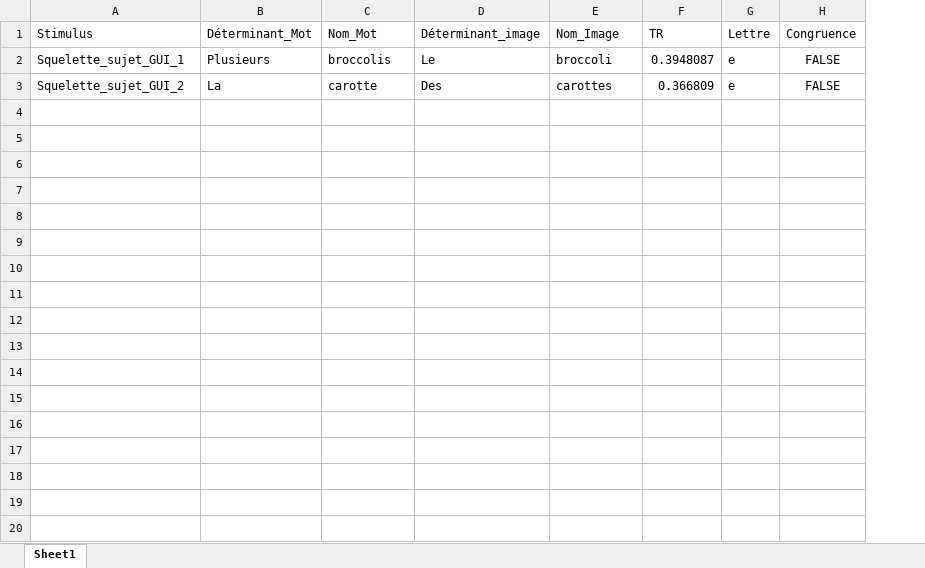
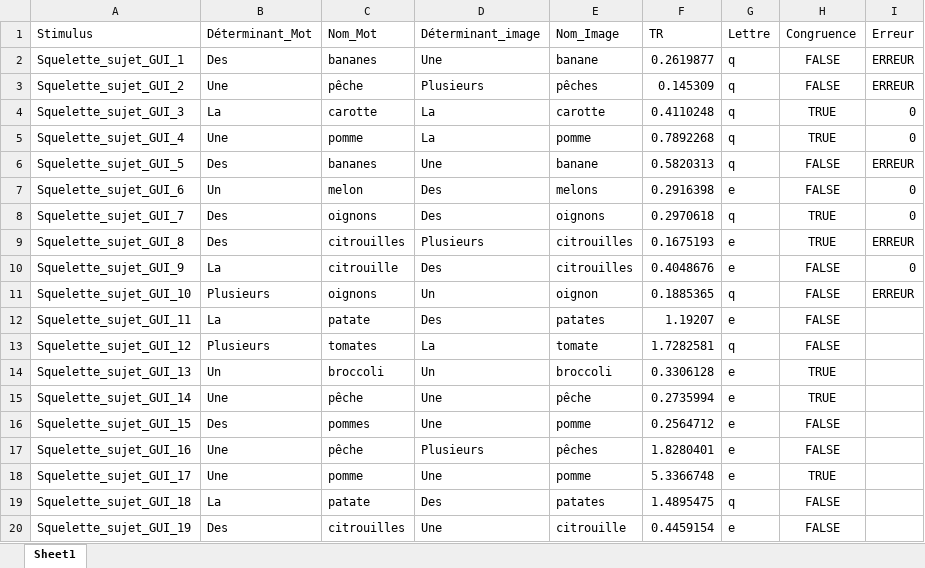
Before and after one commit to BakingAspirateur/PSY_2038_Guillaume_Blais_Remy_El_Nemr, an Excel workbook: Squelette_sujet_GUI/Squelette_sujet_GUI.xlsx, sheet Sheet1, drawn as a sheet; only a part is shown; values as stored, in another font and other column widths than the file's, no borders; the diff covers the shown part only; the diff names each change by its address in the sheet, - before the commit and + after, or states it on an @@ line.

```diff
--- a/Squelette_sujet_GUI/Squelette_sujet_GUI.xlsx (sheet Sheet1)
+++ b/Squelette_sujet_GUI/Squelette_sujet_GUI.xlsx (sheet Sheet1)
+column I (Erreur), rows 2-3: ERREUR | ERREUR
-B2 (Déterminant_Mot): Plusieurs
+B2 (Déterminant_Mot): Des
-C2 (Nom_Mot): broccolis
+C2 (Nom_Mot): bananes
-D2 (Déterminant_image): Le
+D2 (Déterminant_image): Une
-E2 (Nom_Image): broccoli
+E2 (Nom_Image): banane
-F2 (TR): 0.3948087
+F2 (TR): 0.2619877
-G2:G3 (Lettre): e
+G2:G3 (Lettre): q
-B3 (Déterminant_Mot): La
+B3 (Déterminant_Mot): Une
-C3 (Nom_Mot): carotte
+C3 (Nom_Mot): pêche
-D3 (Déterminant_image): Des
+D3 (Déterminant_image): Plusieurs
-E3 (Nom_Image): carottes
+E3 (Nom_Image): pêches
-F3 (TR): 0.366809
+F3 (TR): 0.145309
+row 4: Squelette_sujet_GUI_3 | La | carotte | La | carotte | 0.4110248 | q | TRUE | 0
+row 5: Squelette_sujet_GUI_4 | Une | pomme | La | pomme | 0.7892268 | q | TRUE | 0
+row 6: Squelette_sujet_GUI_5 | Des | bananes | Une | banane | 0.5820313 | q | FALSE | ERREUR
+row 7: Squelette_sujet_GUI_6 | Un | melon | Des | melons | 0.2916398 | e | FALSE | 0
+row 8: Squelette_sujet_GUI_7 | Des | oignons | Des | oignons | 0.2970618 | q | TRUE | 0
+row 9: Squelette_sujet_GUI_8 | Des | citrouilles | Plusieurs | citrouilles | 0.1675193 | e | TRUE | ERREUR
+row 10: Squelette_sujet_GUI_9 | La | citrouille | Des | citrouilles | 0.4048676 | e | FALSE | 0
+row 11: Squelette_sujet_GUI_10 | Plusieurs | oignons | Un | oignon | 0.1885365 | q | FALSE | ERREUR
+row 12: Squelette_sujet_GUI_11 | La | patate | Des | patates | 1.19207 | e | FALSE
+row 13: Squelette_sujet_GUI_12 | Plusieurs | tomates | La | tomate | 1.7282581 | q | FALSE
+row 14: Squelette_sujet_GUI_13 | Un | broccoli | Un | broccoli | 0.3306128 | e | TRUE
+row 15: Squelette_sujet_GUI_14 | Une | pêche | Une | pêche | 0.2735994 | e | TRUE
+row 16: Squelette_sujet_GUI_15 | Des | pommes | Une | pomme | 0.2564712 | e | FALSE
+row 17: Squelette_sujet_GUI_16 | Une | pêche | Plusieurs | pêches | 1.8280401 | e | FALSE
+row 18: Squelette_sujet_GUI_17 | Une | pomme | Une | pomme | 5.3366748 | e | TRUE
+row 19: Squelette_sujet_GUI_18 | La | patate | Des | patates | 1.4895475 | q | FALSE
+row 20: Squelette_sujet_GUI_19 | Des | citrouilles | Une | citrouille | 0.4459154 | e | FALSE
```
Also changed, not shown: 5 added rows elsewhere in this sheet, Squelette_sujet_Guillaume/Squelette_sujet_Guillaume.xlsx, 6 other files.
